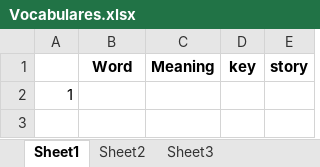
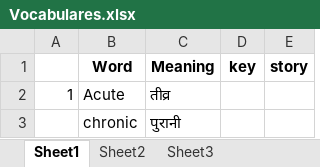
Before and after one commit to towards2sky/English-Vocabulary, an Excel workbook: Vocabulares.xlsx, sheet Sheet1, drawn as a sheet; values as stored, in another font and other column widths than the file's, no borders; the diff names each change by its address in the sheet, - before the commit and + after, or states it on an @@ line.

Commit message:
Add 2 words

```diff
--- a/Vocabulares.xlsx (sheet Sheet1)
+++ b/Vocabulares.xlsx (sheet Sheet1)
-B2 (Word): (empty)
+B2 (Word): Acute
-C2 (Meaning): (empty)
+C2 (Meaning): तीव्र
+row 3:  | chronic | पुरानी
```
